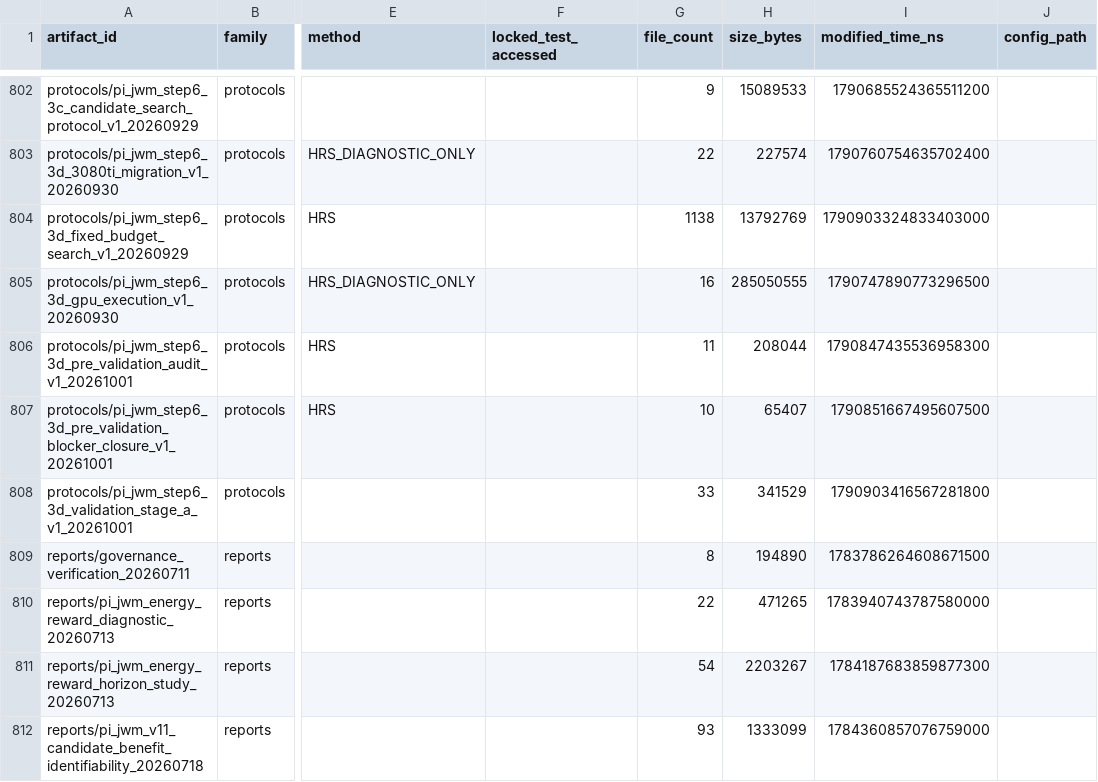
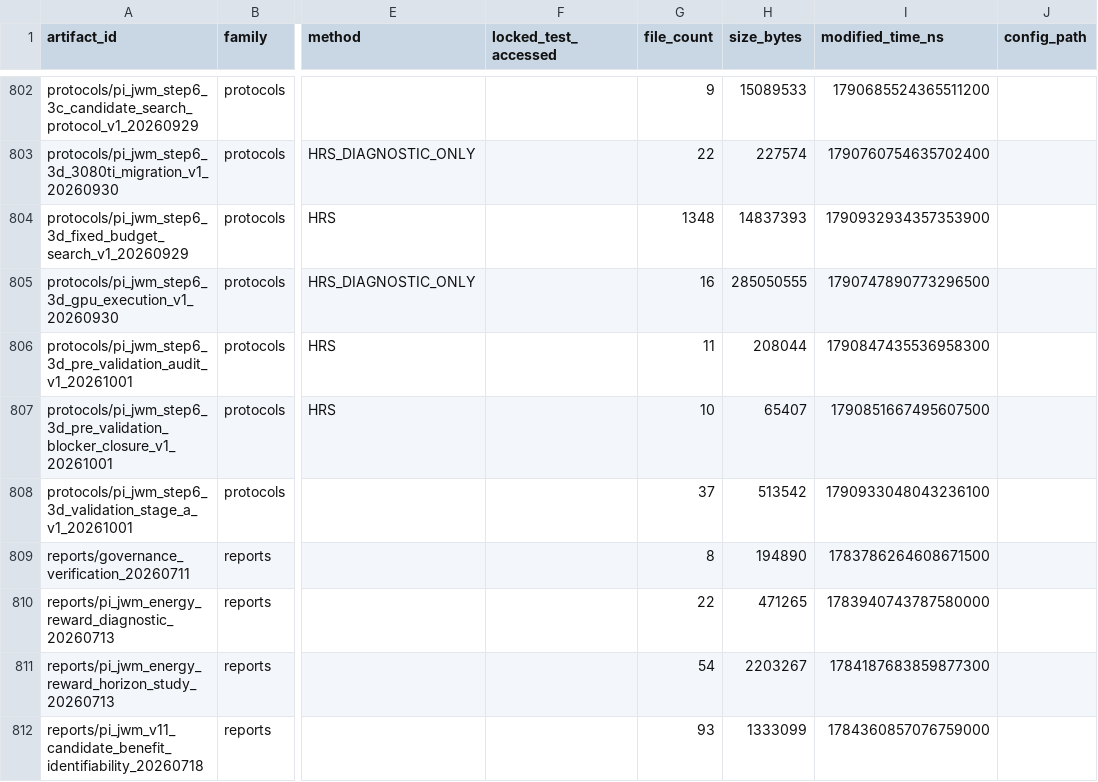
Before and after one commit to yys806/network-state-world-model, a CSV file: docs/registries/generated/artifact_catalog.csv, drawn as a sheet; only a part is shown, gaps mark what is left out; the diff names each change by its address in the sheet, - before the commit and + after, or states it on an @@ line.

```diff
--- a/docs/registries/generated/artifact_catalog.csv
+++ b/docs/registries/generated/artifact_catalog.csv
-G804 (file_count): 1138
+G804 (file_count): 1348
-H804 (size_bytes): 13792769
+H804 (size_bytes): 14837393
-I804 (modified_time_ns): 1790903324833403000
+I804 (modified_time_ns): 1790932934357353900
-G808 (file_count): 33
+G808 (file_count): 37
-H808 (size_bytes): 341529
+H808 (size_bytes): 513542
-I808 (modified_time_ns): 1790903416567281800
+I808 (modified_time_ns): 1790933048043236100
```
Also changed, not shown: docs/registries/generated/tracked_file_inventory.csv, 12 other files.
